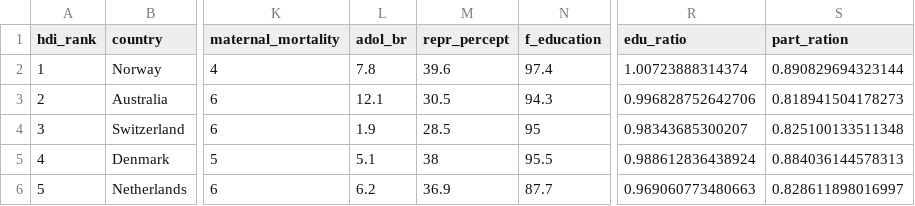
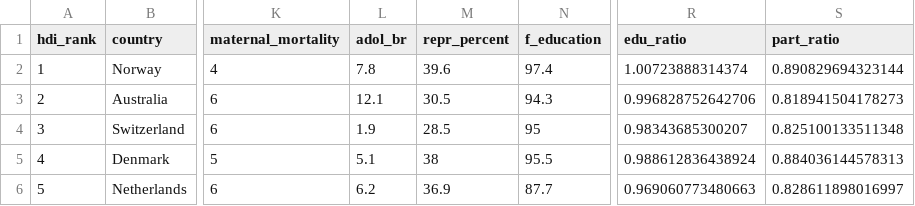
Before and after one commit to juhopaak/IODS-project, a CSV file: data/human.csv, drawn as a sheet; only a part is shown, gaps mark what is left out; the diff names each change by its address in the sheet, - before the commit and + after, or states it on an @@ line.

Commit message:
Data wrangling for exercise 5

```diff
--- a/data/human.csv
+++ b/data/human.csv
-M1: repr_percept
+M1: repr_percent
-S1: part_ration
+S1: part_ratio
```
Also changed, not shown: 2 other files.
